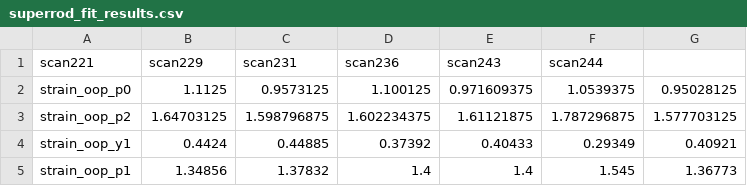
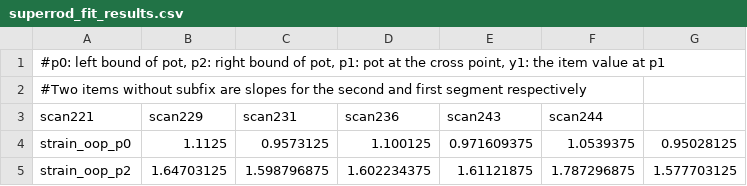
Before and after one commit to jackey-qiu/DaFy, a CSV file: dump_files/superrod_fit_results.csv, drawn as a sheet; only a part is shown; the shorter side is filled out with more unchanged rows.

```diff
--- a/dump_files/superrod_fit_results.csv
+++ b/dump_files/superrod_fit_results.csv
@@ -1 +1,3 @@
+#p0: left bound of pot, p2: right bound of pot, p1: pot at the cross point, y1: the item value at p1
+#Two items without subfix are slopes for the second and first segment respectively
 scan221	scan229	scan231	scan236	scan243	scan244
```
Also changed, not shown: 13 other files.
